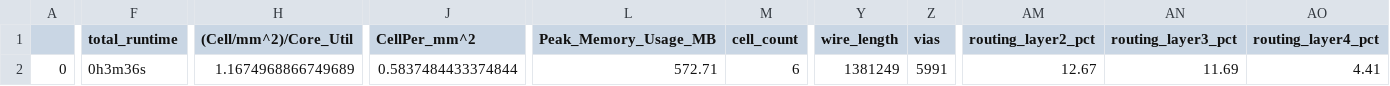
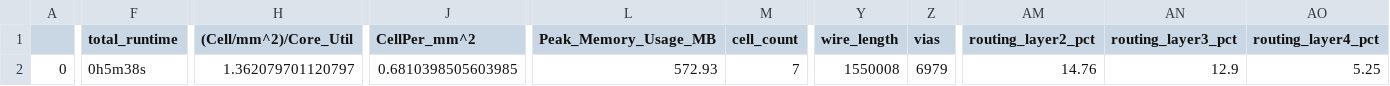
Before and after one commit to mattvenn/zero_to_asic_mpw3, a CSV file: signoff/user_project_wrapper/final_summary_report.csv, drawn as a sheet; only a part is shown, gaps mark what is left out; the diff covers the shown part only; the diff names each change by its address in the sheet, - before the commit and + after, or states it on an @@ line.

```diff
--- a/signoff/user_project_wrapper/final_summary_report.csv
+++ b/signoff/user_project_wrapper/final_summary_report.csv
-F2 (total_runtime): 0h3m36s
+F2 (total_runtime): 0h5m38s
-H2 ((Cell/mm^2)/Core_Util): 1.1674968866749689
+H2 ((Cell/mm^2)/Core_Util): 1.362079701120797
-J2 (CellPer_mm^2): 0.5837484433374844
+J2 (CellPer_mm^2): 0.6810398505603985
-L2 (Peak_Memory_Usage_MB): 572.71
+L2 (Peak_Memory_Usage_MB): 572.93
-M2 (cell_count): 6
+M2 (cell_count): 7
-Y2 (wire_length): 1381249
+Y2 (wire_length): 1550008
-Z2 (vias): 5991
+Z2 (vias): 6979
-AM2 (routing_layer2_pct): 12.67
+AM2 (routing_layer2_pct): 14.76
-AN2 (routing_layer3_pct): 11.69
+AN2 (routing_layer3_pct): 12.9
-AO2 (routing_layer4_pct): 4.41
+AO2 (routing_layer4_pct): 5.25
```
Also changed, not shown: 2 edited cells elsewhere in this file, 12 other files.
